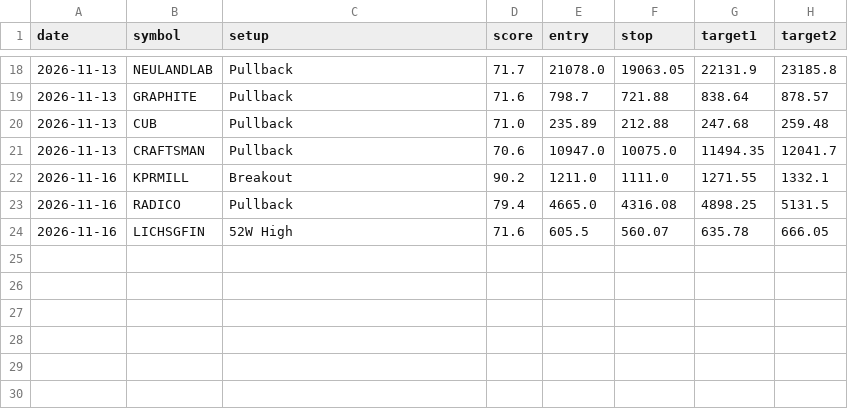
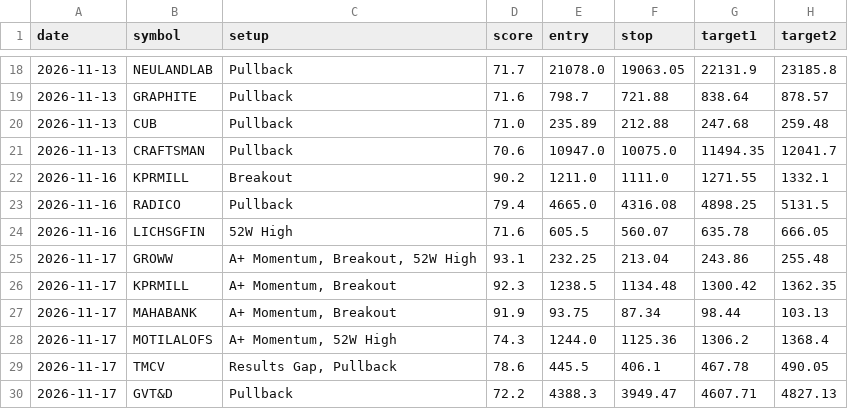
Before and after one commit to nettemvenu12-alt/nifty500-swing-scanner, a CSV file: data/pick_log.csv, drawn as a sheet; only a part is shown, gaps mark what is left out.

```diff
--- a/data/pick_log.csv
+++ b/data/pick_log.csv
@@ -24 +24,7 @@ date,symbol,setup,score,entry,stop,target1,target2
 2026-11-16,LICHSGFIN,52W High,71.6,605.5,560.07,635.78,666.05
+2026-11-17,GROWW,"A+ Momentum, Breakout, 52W High",93.1,232.25,213.04,243.86,255.48
+2026-11-17,KPRMILL,"A+ Momentum, Breakout",92.3,1238.5,1134.48,1300.42,1362.35
+2026-11-17,MAHABANK,"A+ Momentum, Breakout",91.9,93.75,87.34,98.44,103.13
+2026-11-17,MOTILALOFS,"A+ Momentum, 52W High",74.3,1244.0,1125.36,1306.2,1368.4
+2026-11-17,TMCV,"Results Gap, Pullback",78.6,445.5,406.1,467.78,490.05
+2026-11-17,GVT&D,Pullback,72.2,4388.3,3949.47,4607.71,4827.13
```
Also changed, not shown: 6 other files.
